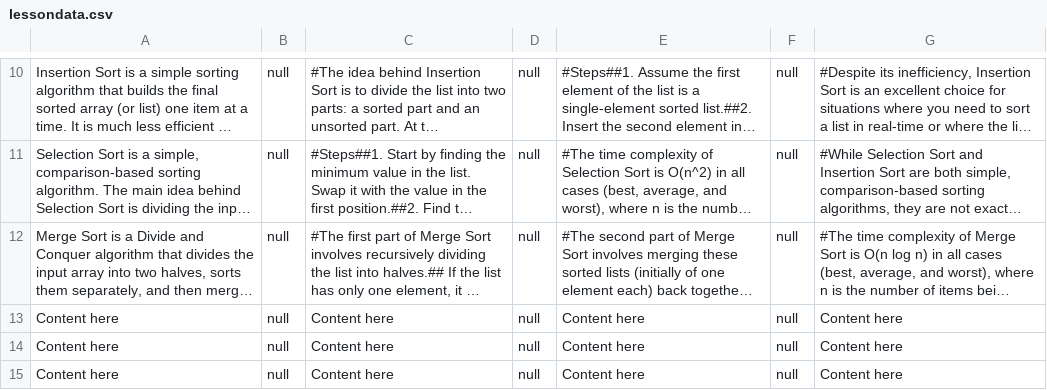
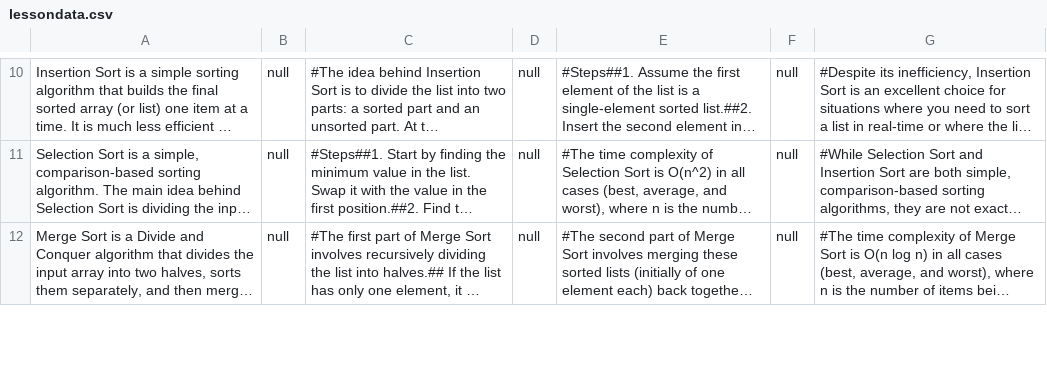
Before and after one commit to dv-dev-6000/AlgoMasterApp, a CSV file: app/src/main/res/raw/lessondata.csv, drawn as a sheet; only a part is shown, gaps mark what is left out; long unchanged cells end in …; removed rows and columns are numbered as before the commit, all else as after; the diff covers the shown part only; the diff names each change by its address in the sheet, - before the commit and + after, or states it on an @@ line.

```diff
--- a/app/src/main/res/raw/lessondata.csv
+++ b/app/src/main/res/raw/lessondata.csv
-row 13: Content here | null | Content here | null | Content here | null | Content here
-row 14: Content here | null | Content here | null | Content here | null | Content here
-row 15: Content here | null | Content here | null | Content here | null | Content here
```
Also changed, not shown: 3 added rows elsewhere in this file, 15 other files.
